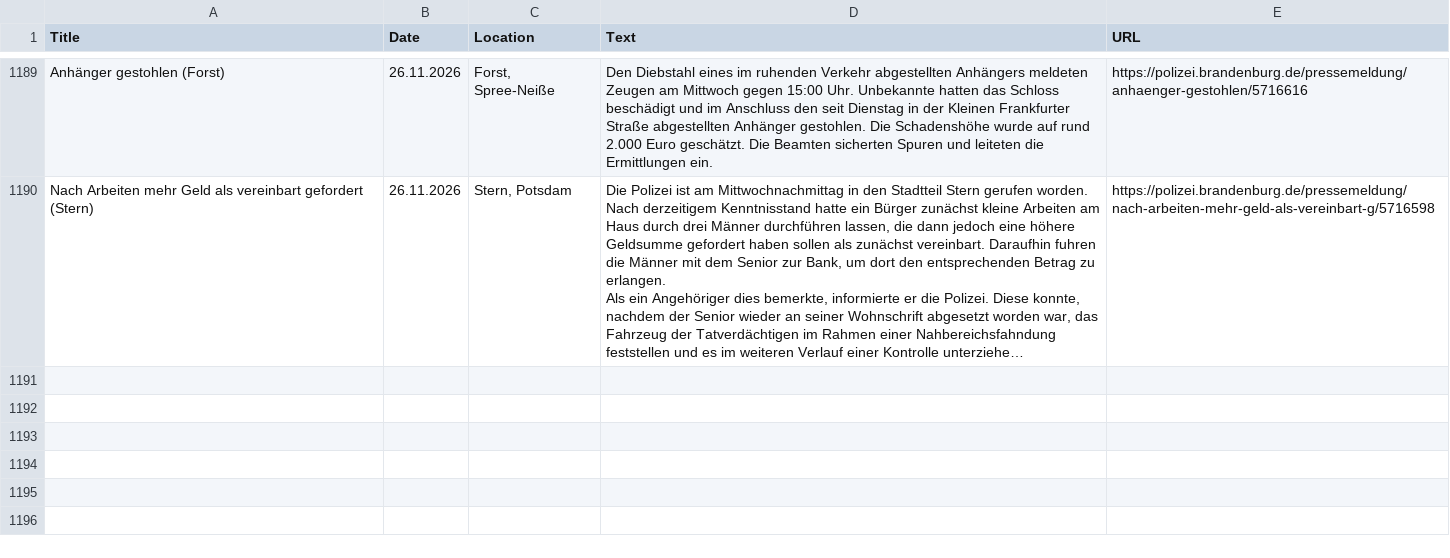
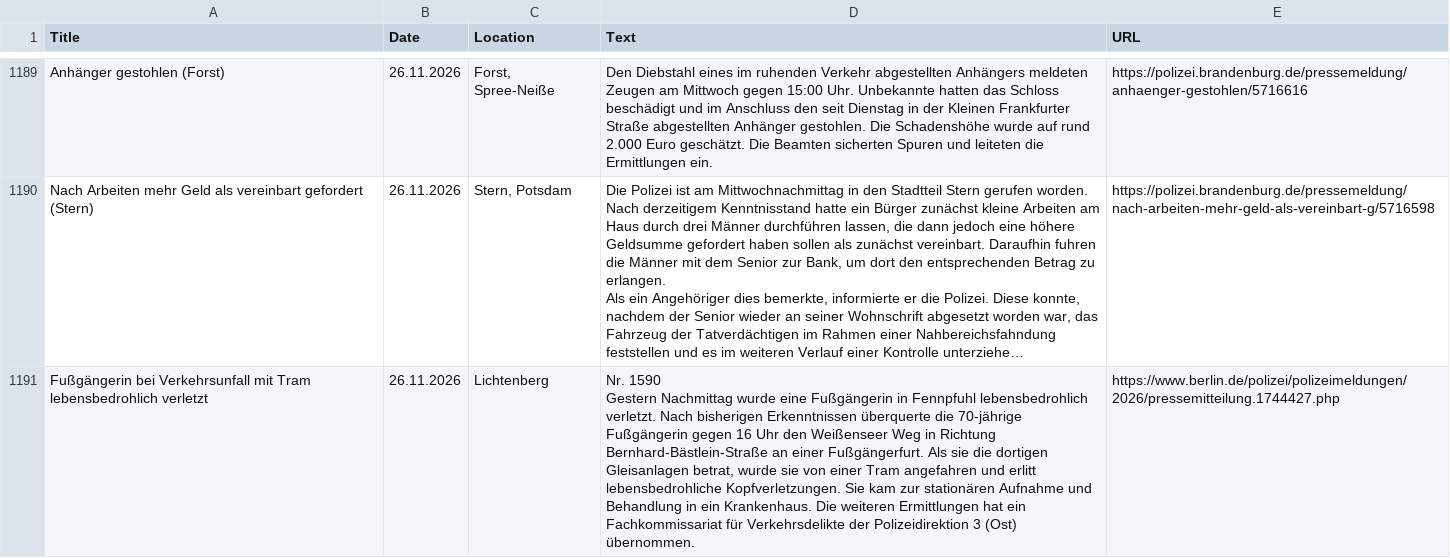
Before and after one commit to sinanatra/showcases, a CSV file: pipeline/data/police_rss_2026-11.csv, drawn as a sheet; only a part is shown, gaps mark what is left out; long unchanged cells end in …; ↵ is a line break in a cell; the diff covers the shown part only; the diff names each change by its address in the sheet, - before the commit and + after, or states it on an @@ line.

```diff
--- a/pipeline/data/police_rss_2026-11.csv
+++ b/pipeline/data/police_rss_2026-11.csv
+row 1191: Fußgängerin bei Verkehrsunfall mit Tram lebensbedrohlich verletzt | 26.11.2026 | Lichtenberg | Nr. 1590 ↵ Gestern Nachmittag wurde eine Fußgängerin in Fennpfuhl lebensbedrohlich verletzt. Nach bisherigen Erkenntnissen überquerte die 70-jährige Fußgängerin gegen 16 Uhr den Weißenseer Weg in Richtung Bernhard-Bästlein-Straße an einer Fußgängerfurt. Als sie die dortigen Gleisanlagen betrat, wurde sie von einer Tram angefahren und erlitt lebensbedrohliche Kopfverletzungen. Sie kam zur stationären Aufnahme und Behandlung in ein Krankenhaus. Die weiteren Ermittlungen hat ein Fachkommissariat für Verkehrsdelikte der Polizeidirektion 3 (Ost) übernommen. | https://www.berlin.de/polizei/polizeimeldungen/2026/pressemitteilung.1744427.php
```
Also changed, not shown: 1 added row elsewhere in this file.
